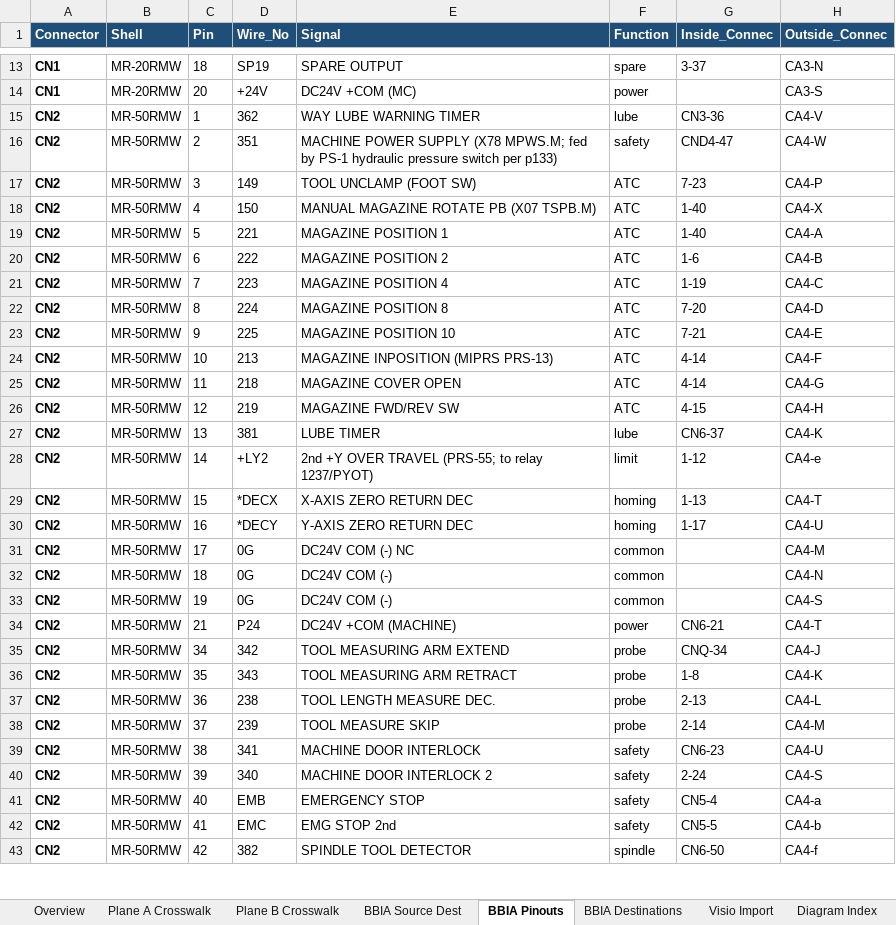
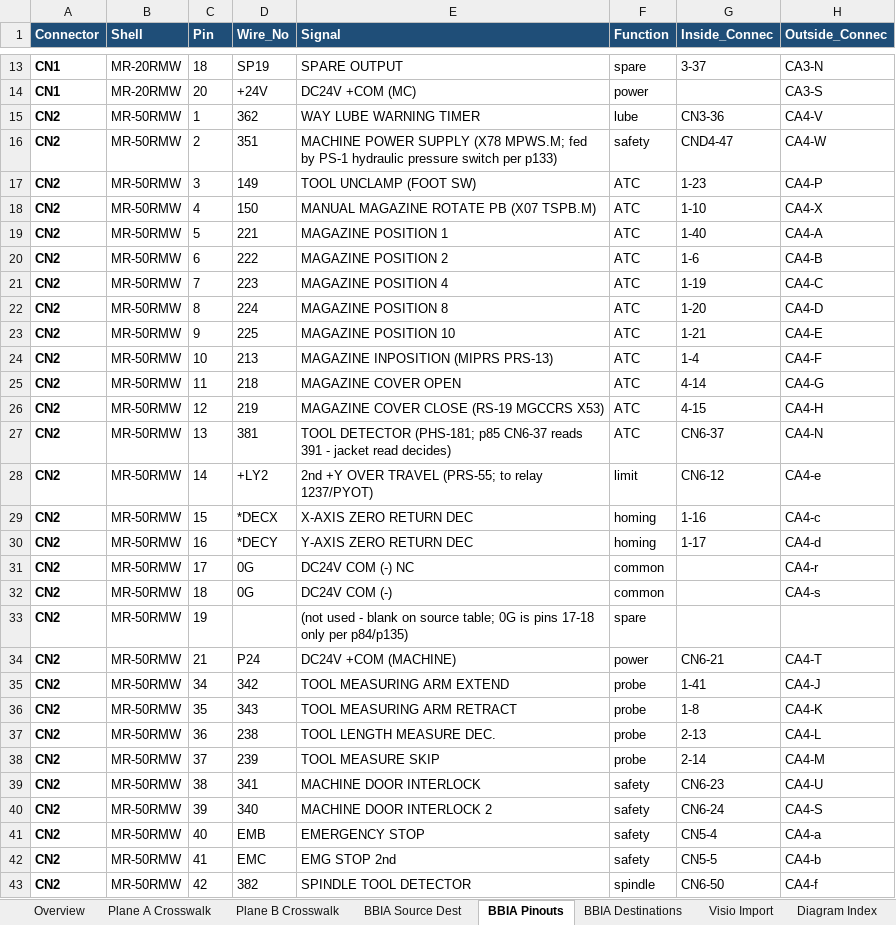
Before and after one commit to agant172/mazak-vqc20-linuxcnc-retrofit, an Excel workbook: wiring/MESAC_Wiring_Crosswalk.xlsx, sheet BBIA Pinouts, drawn as a sheet; only a part is shown, gaps mark what is left out; values as stored, in another font and other column widths than the file's, no borders; the diff covers the shown part only; the diff names each change by its address in the sheet, - before the commit and + after, or states it on an @@ line.

```diff
--- a/wiring/MESAC_Wiring_Crosswalk.xlsx (sheet BBIA Pinouts)
+++ b/wiring/MESAC_Wiring_Crosswalk.xlsx (sheet BBIA Pinouts)
-G17 (Inside_Connec): 7-23
+G17 (Inside_Connec): 1-23
-G18 (Inside_Connec): 1-40
+G18 (Inside_Connec): 1-10
-G22 (Inside_Connec): 7-20
+G22 (Inside_Connec): 1-20
-G23 (Inside_Connec): 7-21
+G23 (Inside_Connec): 1-21
-G24 (Inside_Connec): 4-14
+G24 (Inside_Connec): 1-4
-E26 (Signal): MAGAZINE FWD/REV SW
+E26 (Signal): MAGAZINE COVER CLOSE (RS-19 MGCCRS X53)
-E27 (Signal): LUBE TIMER
+E27 (Signal): TOOL DETECTOR (PHS-181; p85 CN6-37 reads 391 - jacket read decides)
-F27 (Function): lube
+F27 (Function): ATC
-H27 (Outside_Connec): CA4-K
+H27 (Outside_Connec): CA4-N
-G28 (Inside_Connec): 1-12
+G28 (Inside_Connec): CN6-12
-G29 (Inside_Connec): 1-13
+G29 (Inside_Connec): 1-16
-H29 (Outside_Connec): CA4-T
+H29 (Outside_Connec): CA4-c
-H30 (Outside_Connec): CA4-U
+H30 (Outside_Connec): CA4-d
-H31 (Outside_Connec): CA4-M
+H31 (Outside_Connec): CA4-r
-H32 (Outside_Connec): CA4-N
+H32 (Outside_Connec): CA4-s
-D33 (Wire_No): 0G
+D33 (Wire_No): (empty)
-E33 (Signal): DC24V COM (-)
+E33 (Signal): (not used - blank on source table; 0G is pins 17-18 only per p84/p135)
-F33 (Function): common
+F33 (Function): spare
-H33 (Outside_Connec): CA4-S
+H33 (Outside_Connec): (empty)
-G35 (Inside_Connec): CNQ-34
+G35 (Inside_Connec): 1-41
-G40 (Inside_Connec): 2-24
+G40 (Inside_Connec): CN6-24
```
Also changed, not shown: 111 edited cells elsewhere in this sheet, sheet Plane A Crosswalk, sheet Visio Import, 19 other files.
